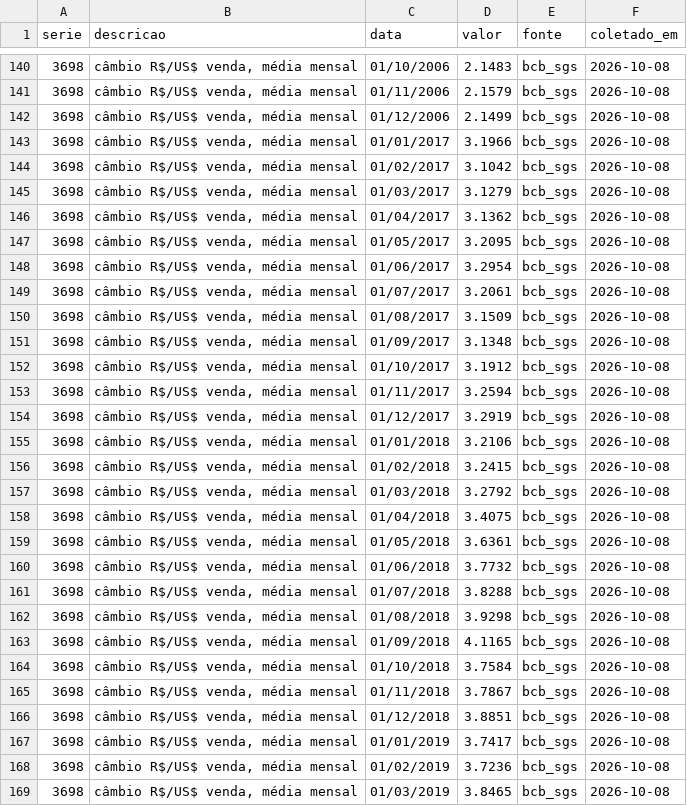
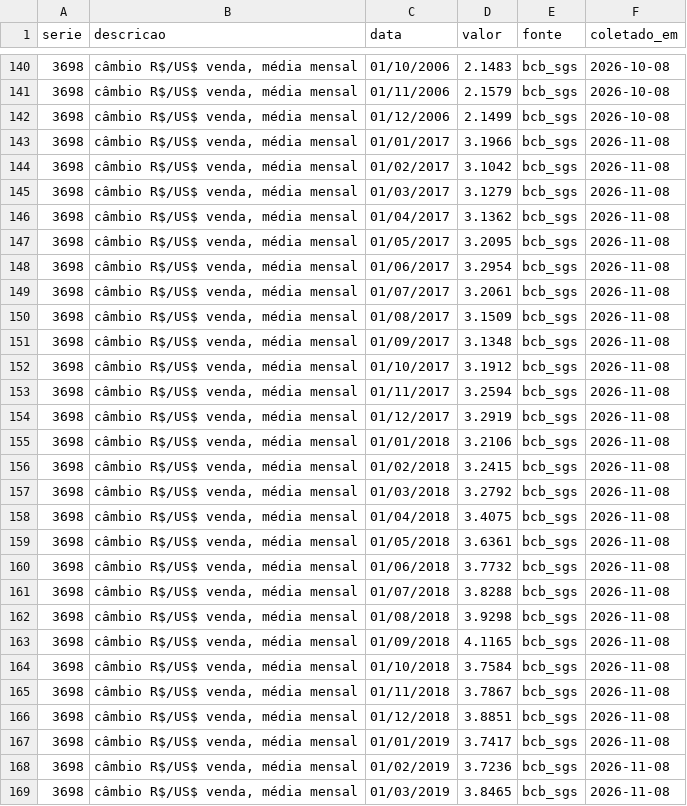
Before and after one commit to roniegdias-ux/Cadeia-de-Valor-Rochas, a CSV file: dados/series/bcb_sgs_3698.csv, drawn as a sheet; only a part is shown, gaps mark what is left out; the diff covers the shown part only.

```diff
--- a/dados/series/bcb_sgs_3698.csv
+++ b/dados/series/bcb_sgs_3698.csv
@@ -142,28 +142,28 @@ serie,descricao,data,valor,fonte,coletado_em
 3698,"câmbio R$/US$ venda, média mensal",01/12/2006,2.1499,bcb_sgs,2026-10-08
-3698,"câmbio R$/US$ venda, média mensal",01/01/2017,3.1966,bcb_sgs,2026-10-08
-3698,"câmbio R$/US$ venda, média mensal",01/02/2017,3.1042,bcb_sgs,2026-10-08
-3698,"câmbio R$/US$ venda, média mensal",01/03/2017,3.1279,bcb_sgs,2026-10-08
-3698,"câmbio R$/US$ venda, média mensal",01/04/2017,3.1362,bcb_sgs,2026-10-08
-3698,"câmbio R$/US$ venda, média mensal",01/05/2017,3.2095,bcb_sgs,2026-10-08
-3698,"câmbio R$/US$ venda, média mensal",01/06/2017,3.2954,bcb_sgs,2026-10-08
-3698,"câmbio R$/US$ venda, média mensal",01/07/2017,3.2061,bcb_sgs,2026-10-08
-3698,"câmbio R$/US$ venda, média mensal",01/08/2017,3.1509,bcb_sgs,2026-10-08
-3698,"câmbio R$/US$ venda, média mensal",01/09/2017,3.1348,bcb_sgs,2026-10-08
-3698,"câmbio R$/US$ venda, média mensal",01/10/2017,3.1912,bcb_sgs,2026-10-08
-3698,"câmbio R$/US$ venda, média mensal",01/11/2017,3.2594,bcb_sgs,2026-10-08
-3698,"câmbio R$/US$ venda, média mensal",01/12/2017,3.2919,bcb_sgs,2026-10-08
-3698,"câmbio R$/US$ venda, média mensal",01/01/2018,3.2106,bcb_sgs,2026-10-08
-3698,"câmbio R$/US$ venda, média mensal",01/02/2018,3.2415,bcb_sgs,2026-10-08
-3698,"câmbio R$/US$ venda, média mensal",01/03/2018,3.2792,bcb_sgs,2026-10-08
-3698,"câmbio R$/US$ venda, média mensal",01/04/2018,3.4075,bcb_sgs,2026-10-08
-3698,"câmbio R$/US$ venda, média mensal",01/05/2018,3.6361,bcb_sgs,2026-10-08
-3698,"câmbio R$/US$ venda, média mensal",01/06/2018,3.7732,bcb_sgs,2026-10-08
-3698,"câmbio R$/US$ venda, média mensal",01/07/2018,3.8288,bcb_sgs,2026-10-08
-3698,"câmbio R$/US$ venda, média mensal",01/08/2018,3.9298,bcb_sgs,2026-10-08
-3698,"câmbio R$/US$ venda, média mensal",01/09/2018,4.1165,bcb_sgs,2026-10-08
-3698,"câmbio R$/US$ venda, média mensal",01/10/2018,3.7584,bcb_sgs,2026-10-08
-3698,"câmbio R$/US$ venda, média mensal",01/11/2018,3.7867,bcb_sgs,2026-10-08
-3698,"câmbio R$/US$ venda, média mensal",01/12/2018,3.8851,bcb_sgs,2026-10-08
-3698,"câmbio R$/US$ venda, média mensal",01/01/2019,3.7417,bcb_sgs,2026-10-08
-3698,"câmbio R$/US$ venda, média mensal",01/02/2019,3.7236,bcb_sgs,2026-10-08
-3698,"câmbio R$/US$ venda, média mensal",01/03/2019,3.8465,bcb_sgs,2026-10-08
+3698,"câmbio R$/US$ venda, média mensal",01/01/2017,3.1966,bcb_sgs,2026-11-08
+3698,"câmbio R$/US$ venda, média mensal",01/02/2017,3.1042,bcb_sgs,2026-11-08
+3698,"câmbio R$/US$ venda, média mensal",01/03/2017,3.1279,bcb_sgs,2026-11-08
+3698,"câmbio R$/US$ venda, média mensal",01/04/2017,3.1362,bcb_sgs,2026-11-08
+3698,"câmbio R$/US$ venda, média mensal",01/05/2017,3.2095,bcb_sgs,2026-11-08
+3698,"câmbio R$/US$ venda, média mensal",01/06/2017,3.2954,bcb_sgs,2026-11-08
+3698,"câmbio R$/US$ venda, média mensal",01/07/2017,3.2061,bcb_sgs,2026-11-08
+3698,"câmbio R$/US$ venda, média mensal",01/08/2017,3.1509,bcb_sgs,2026-11-08
+3698,"câmbio R$/US$ venda, média mensal",01/09/2017,3.1348,bcb_sgs,2026-11-08
+3698,"câmbio R$/US$ venda, média mensal",01/10/2017,3.1912,bcb_sgs,2026-11-08
+3698,"câmbio R$/US$ venda, média mensal",01/11/2017,3.2594,bcb_sgs,2026-11-08
+3698,"câmbio R$/US$ venda, média mensal",01/12/2017,3.2919,bcb_sgs,2026-11-08
+3698,"câmbio R$/US$ venda, média mensal",01/01/2018,3.2106,bcb_sgs,2026-11-08
+3698,"câmbio R$/US$ venda, média mensal",01/02/2018,3.2415,bcb_sgs,2026-11-08
+3698,"câmbio R$/US$ venda, média mensal",01/03/2018,3.2792,bcb_sgs,2026-11-08
+3698,"câmbio R$/US$ venda, média mensal",01/04/2018,3.4075,bcb_sgs,2026-11-08
+3698,"câmbio R$/US$ venda, média mensal",01/05/2018,3.6361,bcb_sgs,2026-11-08
+3698,"câmbio R$/US$ venda, média mensal",01/06/2018,3.7732,bcb_sgs,2026-11-08
+3698,"câmbio R$/US$ venda, média mensal",01/07/2018,3.8288,bcb_sgs,2026-11-08
+3698,"câmbio R$/US$ venda, média mensal",01/08/2018,3.9298,bcb_sgs,2026-11-08
+3698,"câmbio R$/US$ venda, média mensal",01/09/2018,4.1165,bcb_sgs,2026-11-08
+3698,"câmbio R$/US$ venda, média mensal",01/10/2018,3.7584,bcb_sgs,2026-11-08
+3698,"câmbio R$/US$ venda, média mensal",01/11/2018,3.7867,bcb_sgs,2026-11-08
+3698,"câmbio R$/US$ venda, média mensal",01/12/2018,3.8851,bcb_sgs,2026-11-08
+3698,"câmbio R$/US$ venda, média mensal",01/01/2019,3.7417,bcb_sgs,2026-11-08
+3698,"câmbio R$/US$ venda, média mensal",01/02/2019,3.7236,bcb_sgs,2026-11-08
+3698,"câmbio R$/US$ venda, média mensal",01/03/2019,3.8465,bcb_sgs,2026-11-08
```
Also changed, not shown: 1 added row and 150 edited cells elsewhere in this file, dados/series/bcb_sgs_433.csv, dados/series/comex_export_ncm.csv, 13 other files.
